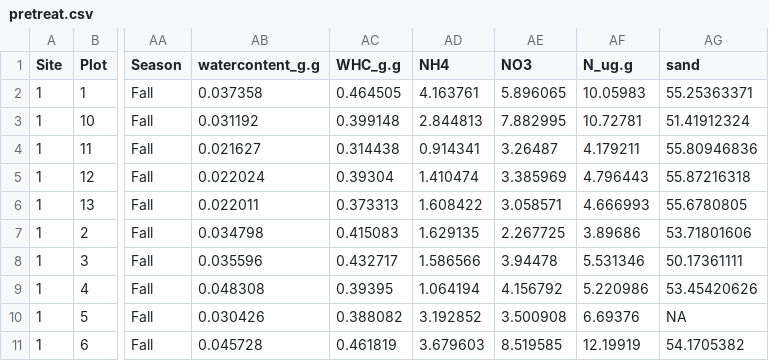
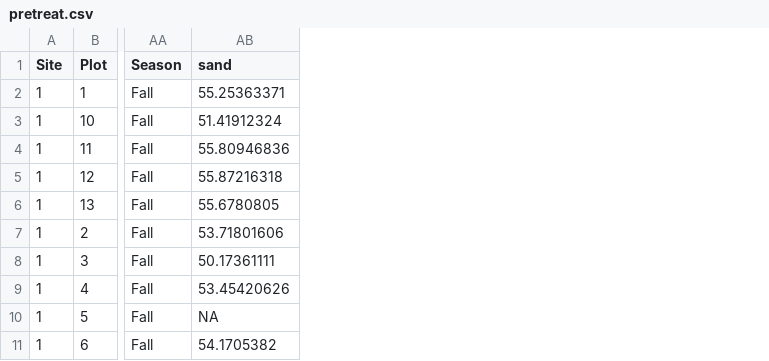
Before and after one commit to kdodson22/UnhelpfulStability_kd25, a CSV file: data/pretreat.csv, drawn as a sheet; only a part is shown, gaps mark what is left out; the diff names each change by its address in the sheet, - before the commit and + after, or states it on an @@ line.

```diff
--- a/data/pretreat.csv
+++ b/data/pretreat.csv
-column AB (watercontent_g.g), rows 2-11: 0.037358 | 0.031192 | 0.021627 | 0.022024 | 0.022011 | 0.034798 | 0.035596 | 0.048308 | 0.030426 | 0.045728
-column AC (WHC_g.g), rows 2-11: 0.464505 | 0.399148 | 0.314438 | 0.39304 | 0.373313 | 0.415083 | 0.432717 | 0.39395 | 0.388082 | 0.461819
-column AD (NH4), rows 2-11: 4.163761 | 2.844813 | 0.914341 | 1.410474 | 1.608422 | 1.629135 | 1.586566 | 1.064194 | 3.192852 | 3.679603
-column AE (NO3), rows 2-11: 5.896065 | 7.882995 | 3.26487 | 3.385969 | 3.058571 | 2.267725 | 3.94478 | 4.156792 | 3.500908 | 8.519585
-column AF (N_ug.g), rows 2-11: 10.05983 | 10.72781 | 4.179211 | 4.796443 | 4.666993 | 3.89686 | 5.531346 | 5.220986 | 6.69376 | 12.19919
```
Also changed, not shown: 36 other files.
